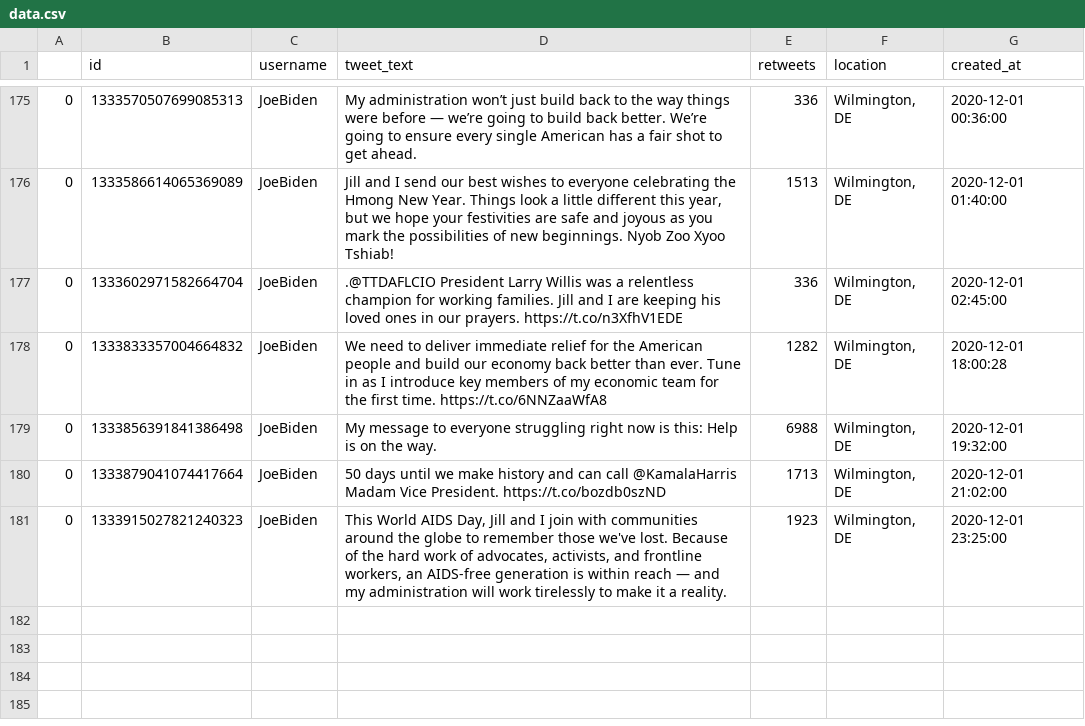
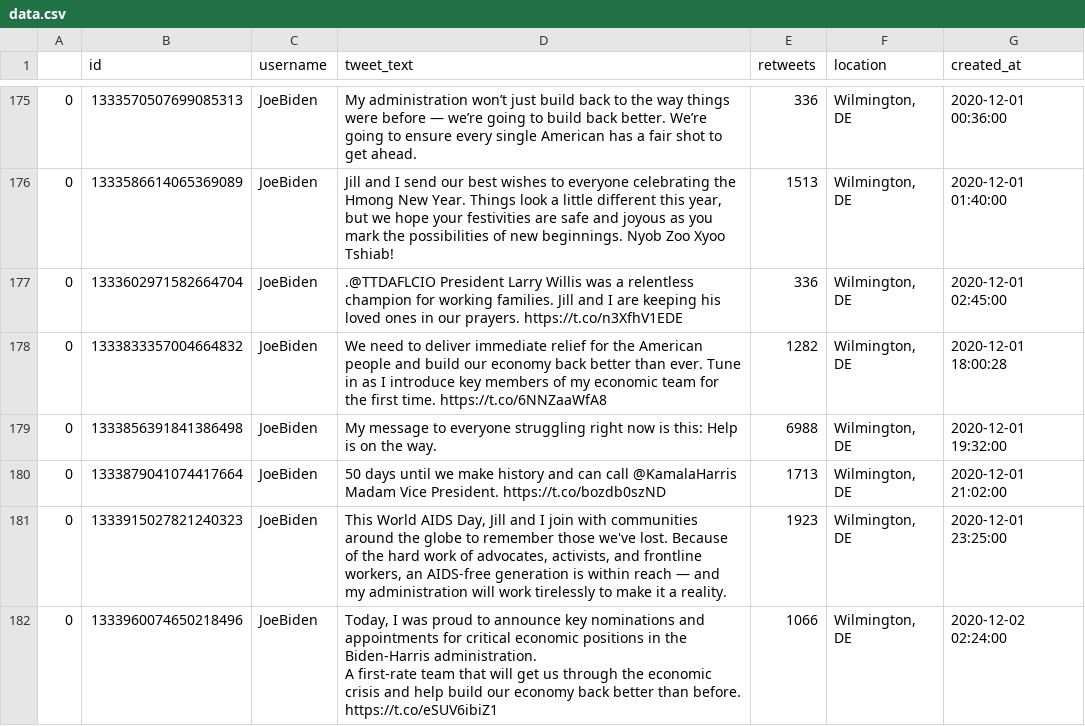
Before and after one commit to joshkraft/daily-candidate-tweets, a CSV file: data/JoeBiden/data.csv, drawn as a sheet; only a part is shown, gaps mark what is left out; ↵ is a line break in a cell; the diff names each change by its address in the sheet, - before the commit and + after, or states it on an @@ line.

Commit message:
Latest data: Wed Dec  2 03:13:46 UTC 2020

```diff
--- a/data/JoeBiden/data.csv
+++ b/data/JoeBiden/data.csv
+row 182: 0 | 1333960074650218496 | JoeBiden | Today, I was proud to announce key nominations and appointments for critical economic positions in the Biden-Harris administration. ↵ A first-rate team that will get us through the economic crisis and help build our economy back better than before. https://t.co/eSUV6ibiZ1 | 1066 | Wilmington, DE | 2020-12-02 02:24:00
```
Also changed, not shown: data/realDonaldTrump/data.csv, 1 other file.
